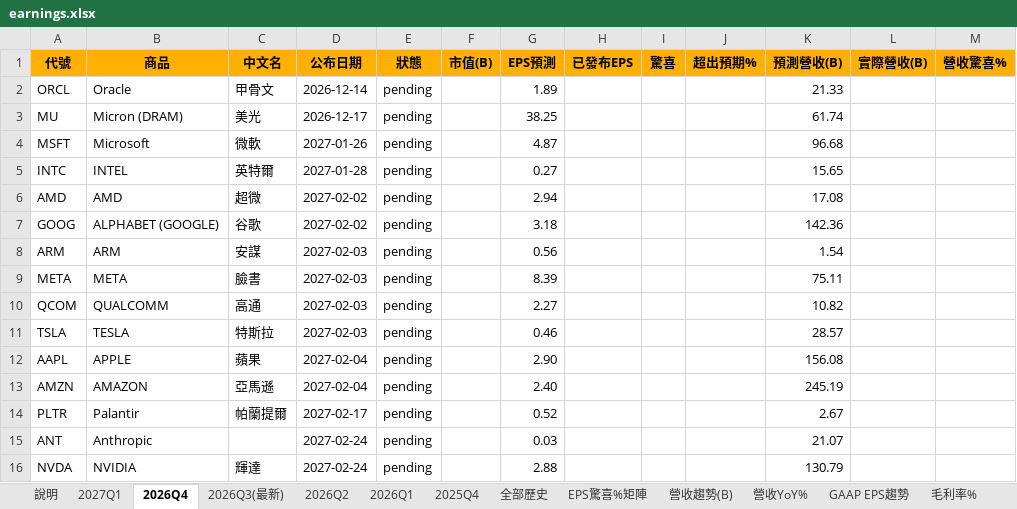
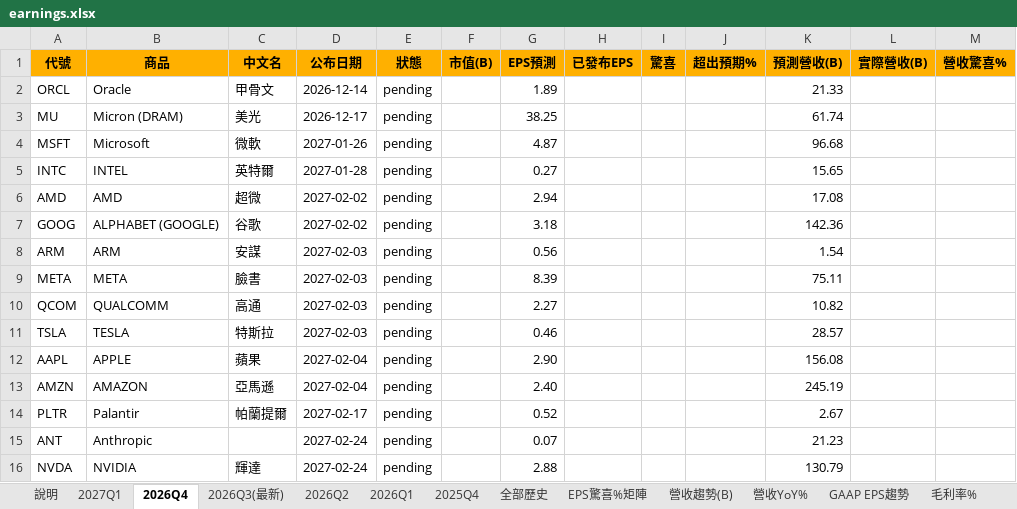
Before and after one commit to mywu-cloud/ustech, an Excel workbook: public/data/exports/earnings.xlsx, sheet 2026Q4, drawn as a sheet; values as stored, in another font and other column widths than the file's, no borders; conditional formats not drawn; the diff names each change by its address in the sheet, - before the commit and + after, or states it on an @@ line.

```diff
--- a/public/data/exports/earnings.xlsx (sheet 2026Q4)
+++ b/public/data/exports/earnings.xlsx (sheet 2026Q4)
-G15 (EPS預測): 0.03
+G15 (EPS預測): 0.07
-K15 (預測營收(B)): 21.07
+K15 (預測營收(B)): 21.23
```
Also changed, not shown: sheet 全部歷史, sheet 說明, 4 other files.
